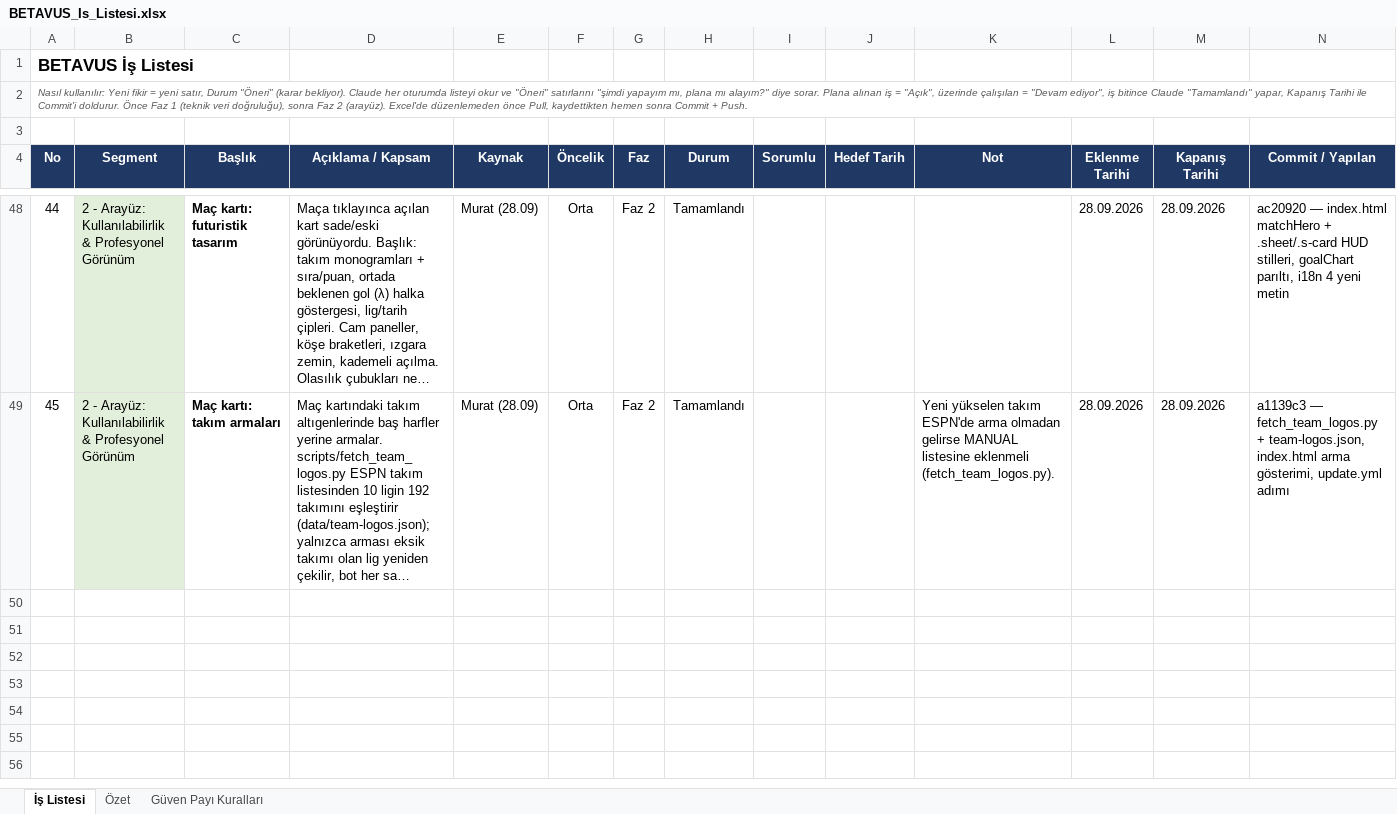
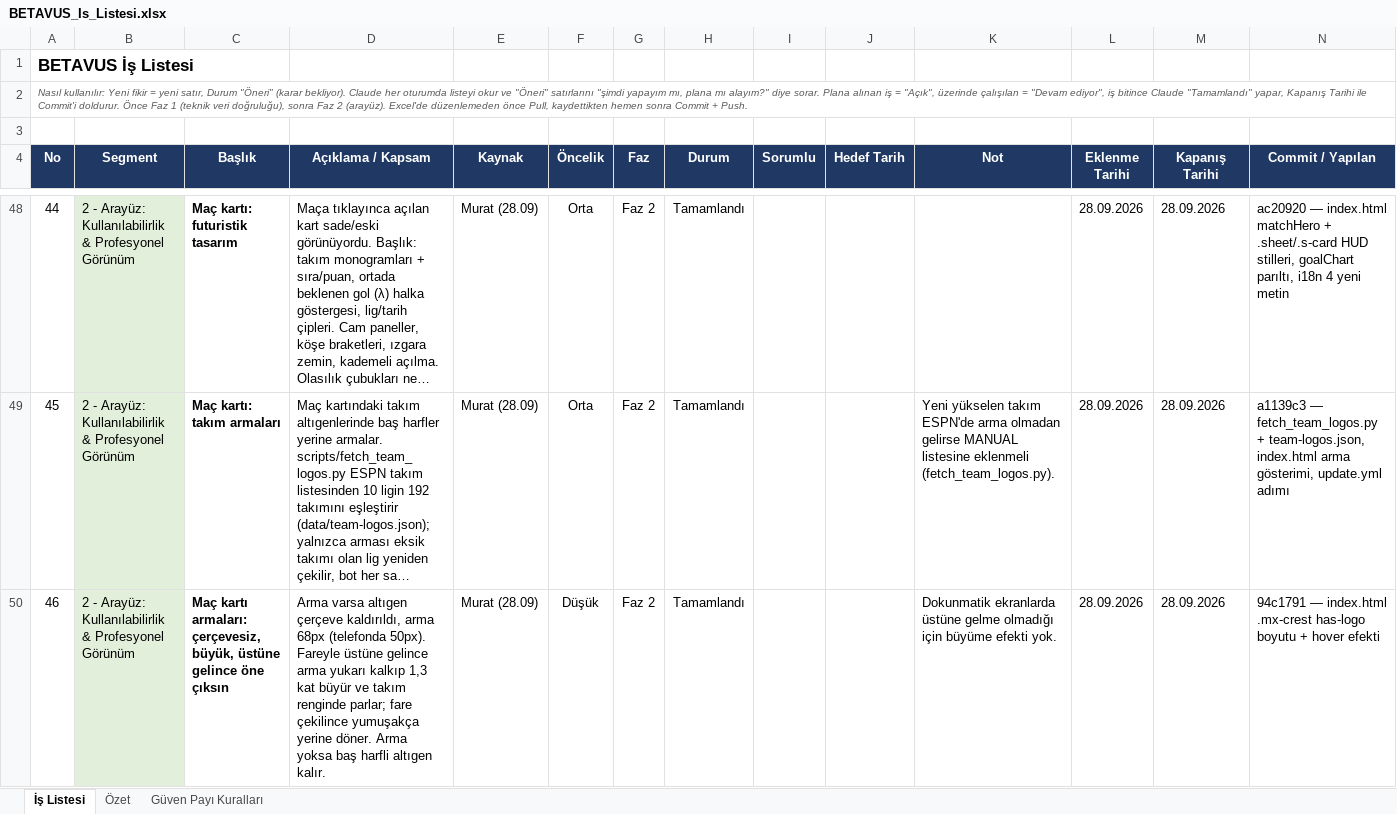
Before and after one commit to GKHNKMR/Football-TG05, an Excel workbook: BETAVUS_Is_Listesi.xlsx, sheet İş Listesi, drawn as a sheet; only a part is shown, gaps mark what is left out; long unchanged cells end in …; values as stored, in another font and other column widths than the file's, no borders; conditional formats not drawn; the diff names each change by its address in the sheet, - before the commit and + after, or states it on an @@ line.

```diff
--- a/BETAVUS_Is_Listesi.xlsx (sheet İş Listesi)
+++ b/BETAVUS_Is_Listesi.xlsx (sheet İş Listesi)
+row 50: 46 | 2 - Arayüz: Kullanılabilirlik & Profesyonel Görünüm | Maç kartı armaları: çerçevesiz, büyük, üstüne gelince öne çıksın | Arma varsa altıgen çerçeve kaldırıldı, arma 68px (telefonda 50px). Fareyle üstüne gelince arma yukarı kalkıp 1,3 kat büyür ve takım renginde parlar; fare çekilince yumuşakça yerine döner. Arma yoksa baş harfli altıgen kalır. | Murat (28.09) | Düşük | Faz 2 | Tamamlandı |  |  | Dokunmatik ekranlarda üstüne gelme olmadığı için büyüme efekti yok. | 28.09.2026 | 28.09.2026 | 94c1791 — index.html .mx-crest has-logo boyutu + hover efekti
```
